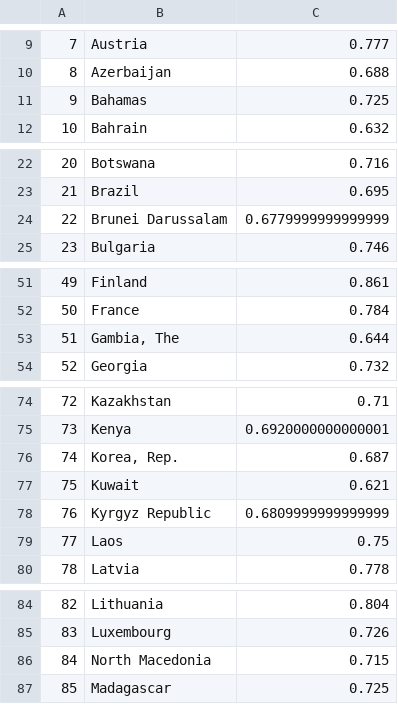
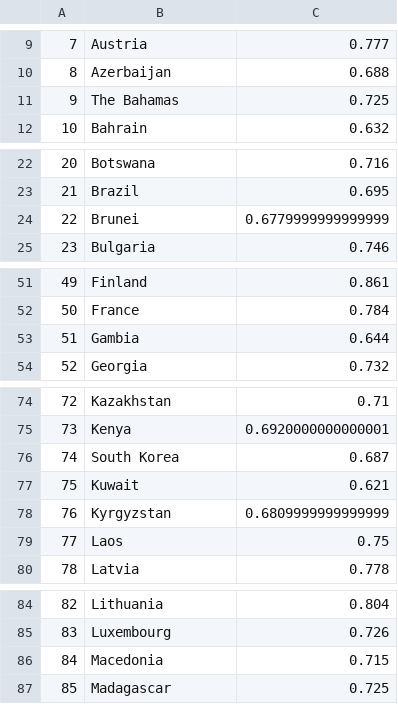
Before and after one commit to julietcook/JulietCook.github.io, a CSV file: Datasets/Chart5/Modgap.csv, drawn as a sheet; only a part is shown, gaps mark what is left out; the diff covers the shown part only.

Commit message:
Update Modgap.csv

```diff
--- a/Datasets/Chart5/Modgap.csv
+++ b/Datasets/Chart5/Modgap.csv
@@ -10,3 +10,3 @@
 8,Azerbaijan,0.688
-9,Bahamas,0.725
+9,The Bahamas,0.725
 10,Bahrain,0.632
@@ -23,3 +23,3 @@
 21,Brazil,0.695
-22,Brunei Darussalam,0.6779999999999999
+22,Brunei,0.6779999999999999
 23,Bulgaria,0.746
@@ -52,3 +52,3 @@
 50,France,0.784
-51,"Gambia, The",0.644
+51,Gambia,0.644
 52,Georgia,0.732
@@ -75,5 +75,5 @@
 73,Kenya,0.6920000000000001
-74,"Korea, Rep.",0.687
+74,South Korea,0.687
 75,Kuwait,0.621
-76,Kyrgyz Republic,0.6809999999999999
+76,Kyrgyzstan,0.6809999999999999
 77,Laos,0.75
@@ -85,3 +85,3 @@
 83,Luxembourg,0.726
-84,North Macedonia,0.715
+84,Macedonia,0.715
 85,Madagascar,0.725
```
Also changed, not shown: 4 edited cells elsewhere in this file.
